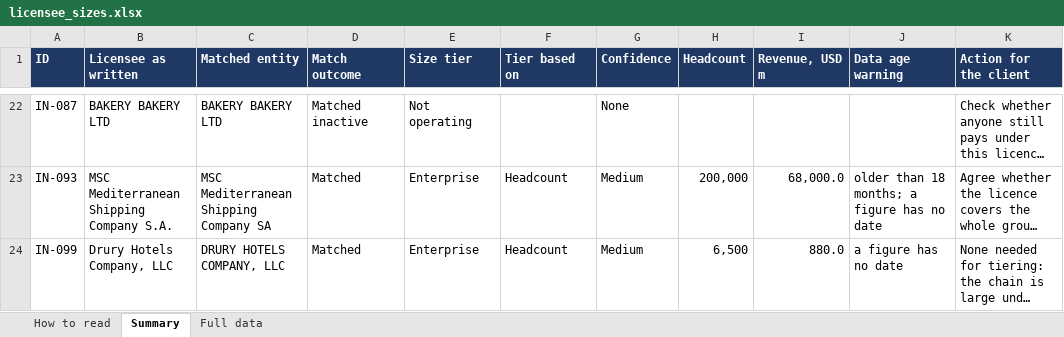
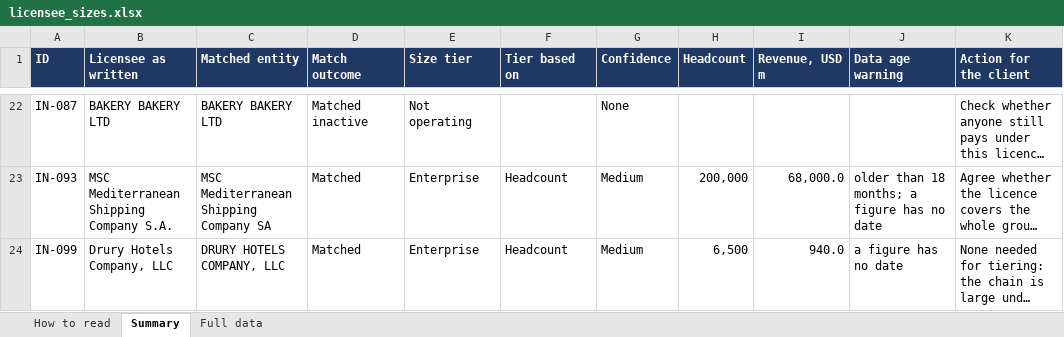
Before and after one commit to hermanhesse1/numbers-nobody-publishes, an Excel workbook: output/licensee_sizes.xlsx, sheet Summary, drawn as a sheet; only a part is shown, gaps mark what is left out; long unchanged cells end in …; values as stored, in another font and other column widths than the file's, no borders; the diff names each change by its address in the sheet, - before the commit and + after, or states it on an @@ line.

```diff
--- a/output/licensee_sizes.xlsx (sheet Summary)
+++ b/output/licensee_sizes.xlsx (sheet Summary)
-I24 (Revenue, USD m): 880.0
+I24 (Revenue, USD m): 940.0
```
Also changed, not shown: sheet Full data, 4 other files.
